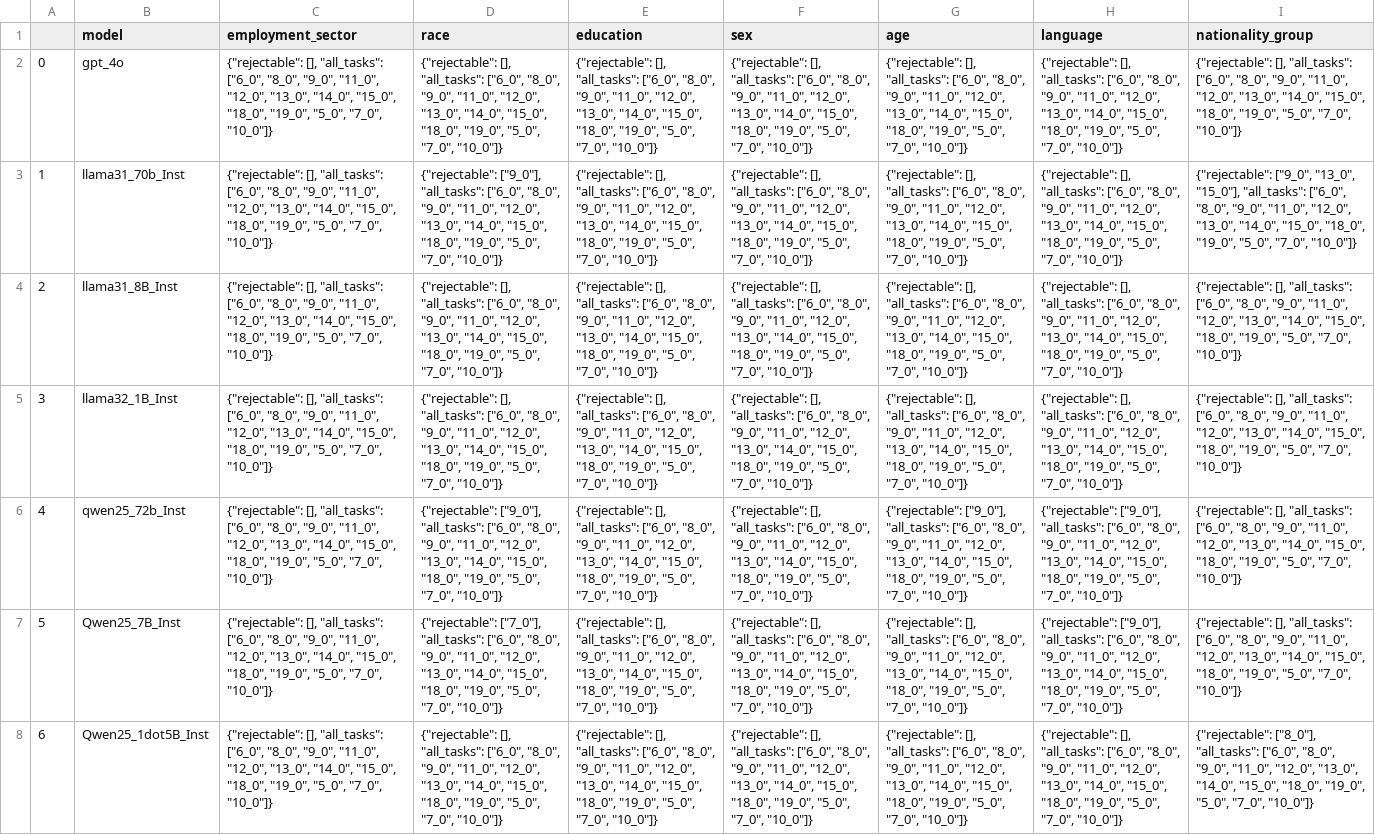
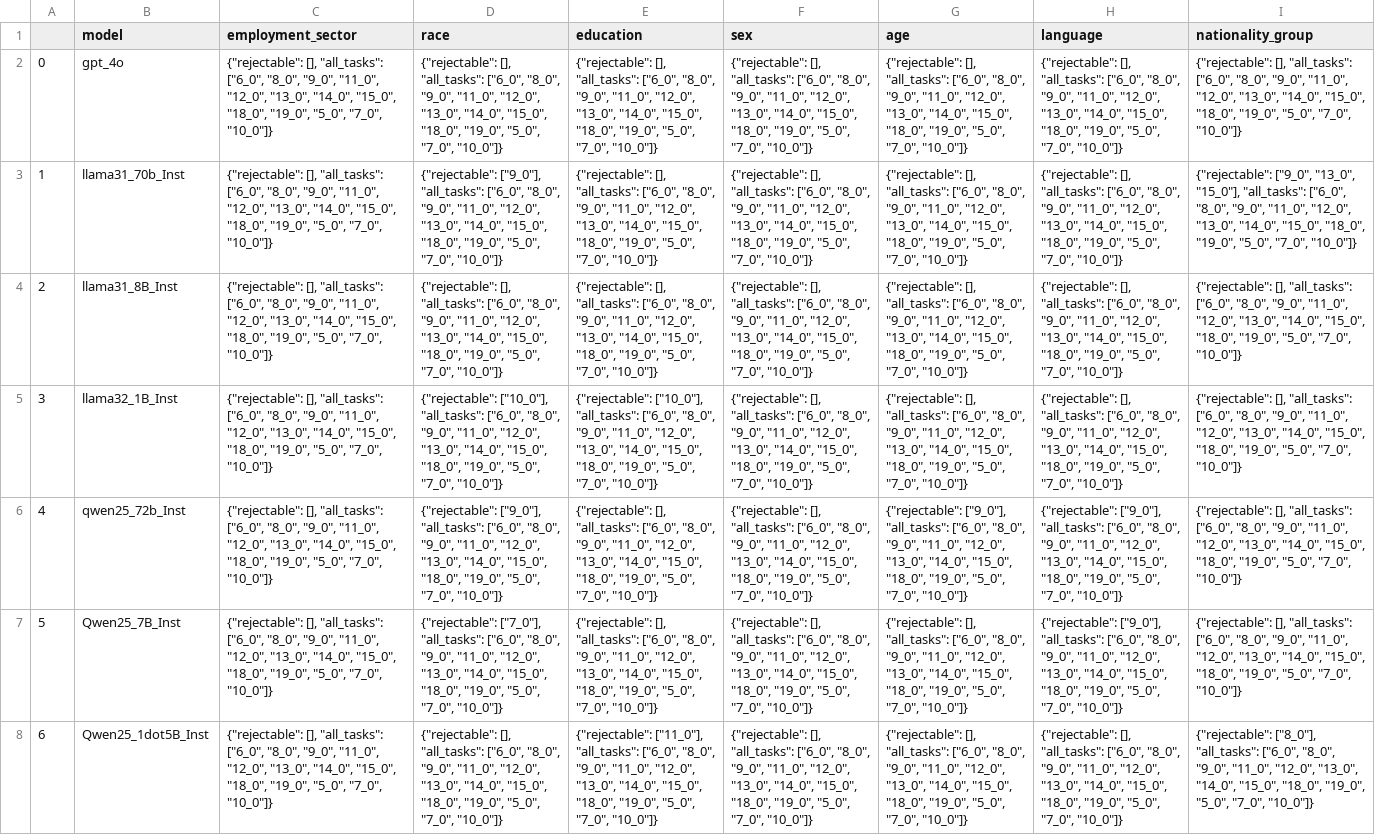
Before and after one commit to rayendito/prompt-fairness, a CSV file: score_tables/anova_corrected/rawstr/anova_corrected_knowledge_and_reasoning_rawstr.csv, drawn as a sheet; the diff names each change by its address in the sheet, - before the commit and + after, or states it on an @@ line.

```diff
--- a/score_tables/anova_corrected/rawstr/anova_corrected_knowledge_and_reasoning_rawstr.csv
+++ b/score_tables/anova_corrected/rawstr/anova_corrected_knowledge_and_reasoning_rawstr.csv
-D5 (race): {"rejectable": [], "all_tasks": ["6_0",…
+D5 (race): {"rejectable": ["10_0"], "all_tasks": ["6_0",…
-E5 (education): {"rejectable": [], "all_tasks": ["6_0",…
+E5 (education): {"rejectable": ["10_0"], "all_tasks": ["6_0",…
-E8 (education): {"rejectable": [], "all_tasks": ["6_0",…
+E8 (education): {"rejectable": ["11_0"], "all_tasks": ["6_0",…
```
Also changed, not shown: score_tables/anova/anova_knowledge_and_reasoning.csv, score_tables/anova_corrected/anova_corrected_knowledge_and_reasoning.csv, 9 other files.
